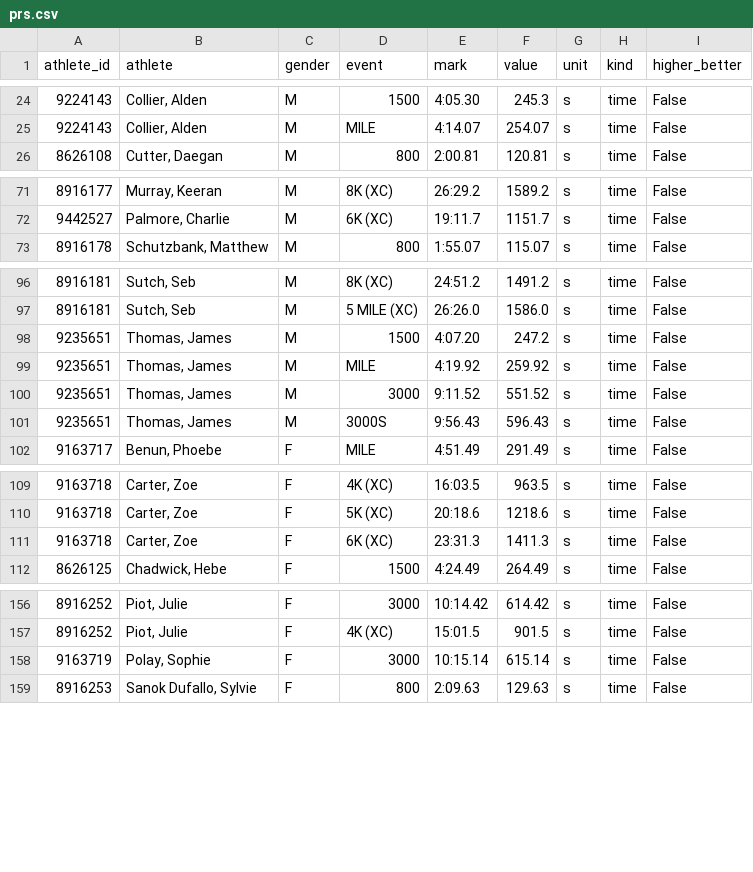
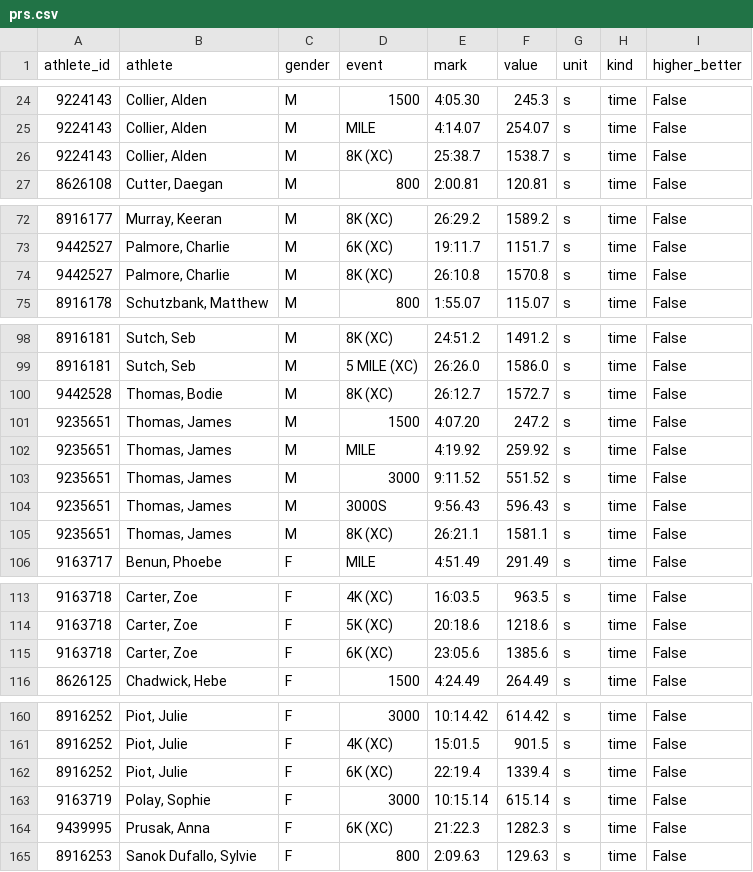
Before and after one commit to lucasmylon2/yale-tffrs-dashboard, a CSV file: data/prs.csv, drawn as a sheet; only a part is shown, gaps mark what is left out; the diff covers the shown part only.

```diff
--- a/data/prs.csv
+++ b/data/prs.csv
@@ -25,2 +25,3 @@ athlete_id,athlete,gender,event,mark,value,unit,kind,higher_better
 9224143,"Collier, Alden",M,MILE,4:14.07,254.07,s,time,False
+9224143,"Collier, Alden",M,8K (XC),25:38.7,1538.7,s,time,False
 8626108,"Cutter, Daegan",M,800,2:00.81,120.81,s,time,False
@@ -72,2 +73,3 @@ athlete_id,athlete,gender,event,mark,value,unit,kind,higher_better
 9442527,"Palmore, Charlie",M,6K (XC),19:11.7,1151.7,s,time,False
+9442527,"Palmore, Charlie",M,8K (XC),26:10.8,1570.8,s,time,False
 8916178,"Schutzbank, Matthew",M,800,1:55.07,115.07,s,time,False
@@ -97,2 +99,3 @@ athlete_id,athlete,gender,event,mark,value,unit,kind,higher_better
 8916181,"Sutch, Seb",M,5 MILE (XC),26:26.0,1586.0,s,time,False
+9442528,"Thomas, Bodie",M,8K (XC),26:12.7,1572.7,s,time,False
 9235651,"Thomas, James",M,1500,4:07.20,247.2,s,time,False
@@ -101,2 +104,3 @@ athlete_id,athlete,gender,event,mark,value,unit,kind,higher_better
 9235651,"Thomas, James",M,3000S,9:56.43,596.43,s,time,False
+9235651,"Thomas, James",M,8K (XC),26:21.1,1581.1,s,time,False
 9163717,"Benun, Phoebe",F,MILE,4:51.49,291.49,s,time,False
@@ -110,3 +114,3 @@ athlete_id,athlete,gender,event,mark,value,unit,kind,higher_better
 9163718,"Carter, Zoe",F,5K (XC),20:18.6,1218.6,s,time,False
-9163718,"Carter, Zoe",F,6K (XC),23:31.3,1411.3,s,time,False
+9163718,"Carter, Zoe",F,6K (XC),23:05.6,1385.6,s,time,False
 8626125,"Chadwick, Hebe",F,1500,4:24.49,264.49,s,time,False
@@ -157,3 +161,5 @@ athlete_id,athlete,gender,event,mark,value,unit,kind,higher_better
 8916252,"Piot, Julie",F,4K (XC),15:01.5,901.5,s,time,False
+8916252,"Piot, Julie",F,6K (XC),22:19.4,1339.4,s,time,False
 9163719,"Polay, Sophie",F,3000,10:15.14,615.14,s,time,False
+9439995,"Prusak, Anna",F,6K (XC),21:22.3,1282.3,s,time,False
 8916253,"Sanok Dufallo, Sylvie",F,800,2:09.63,129.63,s,time,False
```
Also changed, not shown: 2 edited cells elsewhere in this file, data/results.csv.
